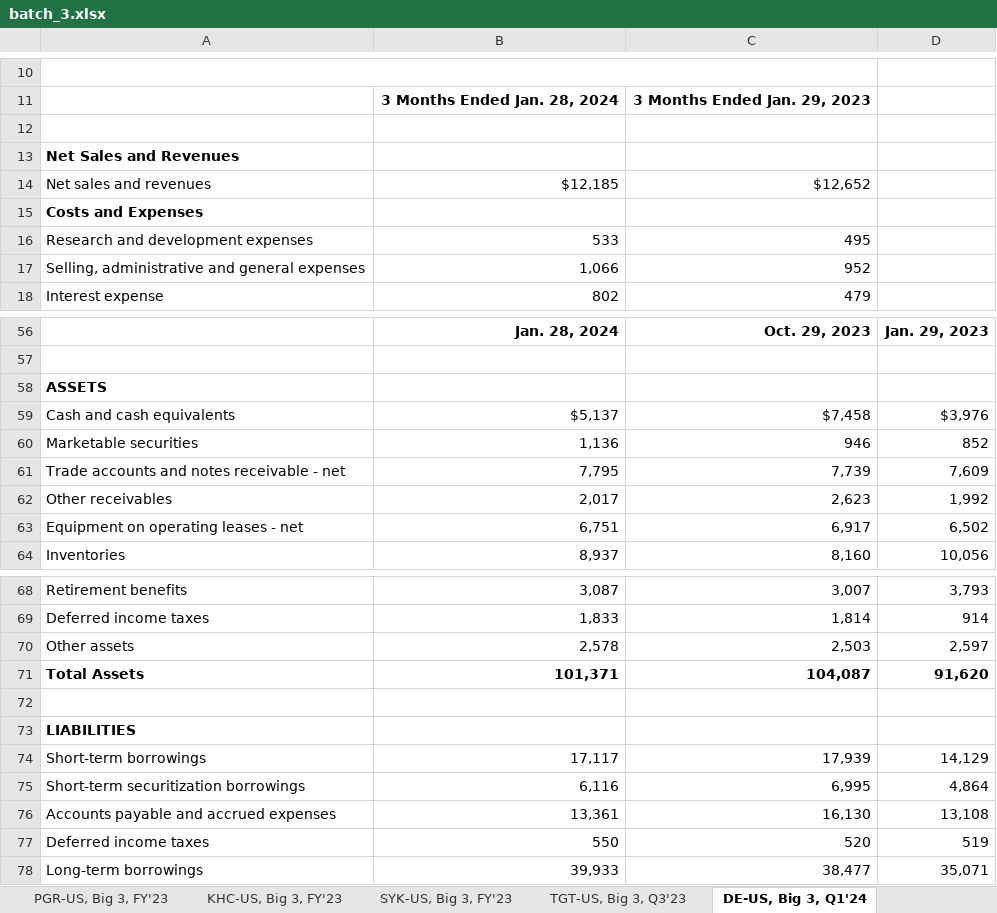
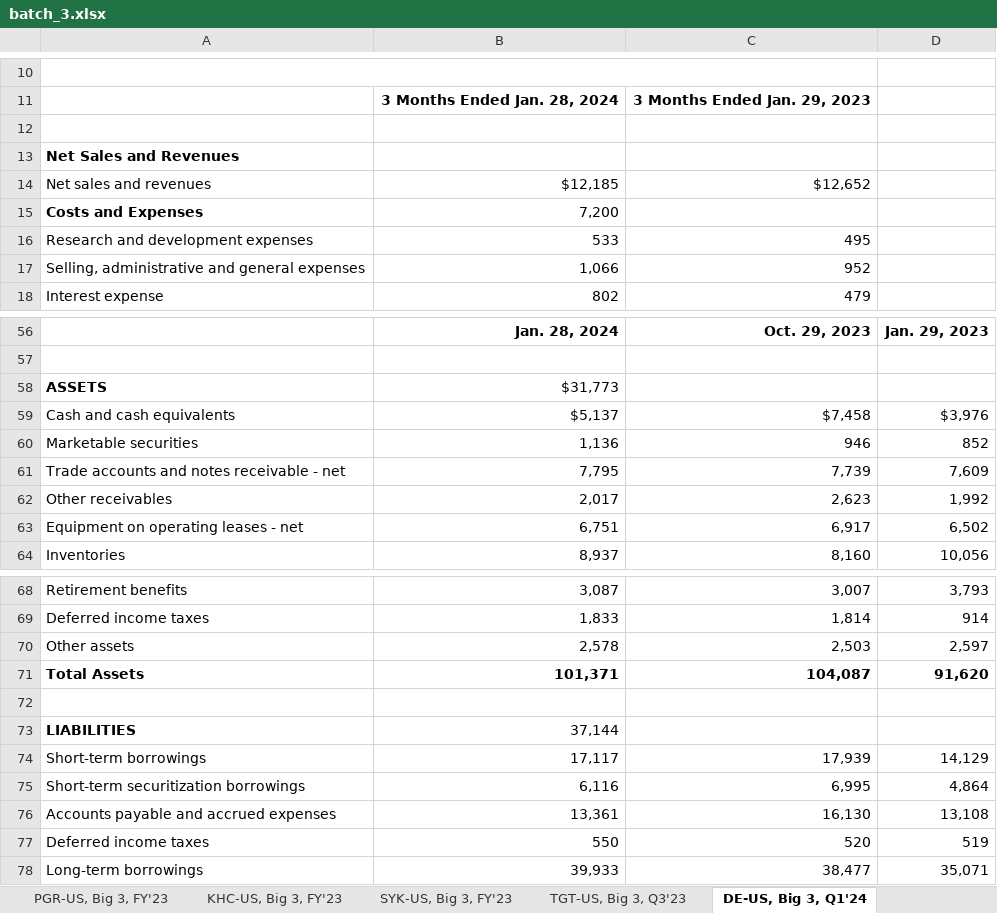
Before and after one commit to apardods/credit-rating-nn, an Excel workbook: data/batch_3.xlsx, sheet DE-US, Big 3, Q1'24, drawn as a sheet; only a part is shown, gaps mark what is left out; values as stored, in another font and other column widths than the file's, no borders; the diff names each change by its address in the sheet, - before the commit and + after, or states it on an @@ line.

```diff
--- a/data/batch_3.xlsx (sheet DE-US, Big 3, Q1'24)
+++ b/data/batch_3.xlsx (sheet DE-US, Big 3, Q1'24)
-B15: (empty)
+B15: 7,200
-B58: (empty)
+B58: $31,773
-B73: (empty)
+B73: 37,144
```
Also changed, not shown: sheet ALL-US, Big 3, FY'23, sheet COP-US, Big 3, FY'23, sheet AET-US, Big 3, Q3'18, data/batch_0.xlsx, data/batch_1.xlsx, 8 other files.
